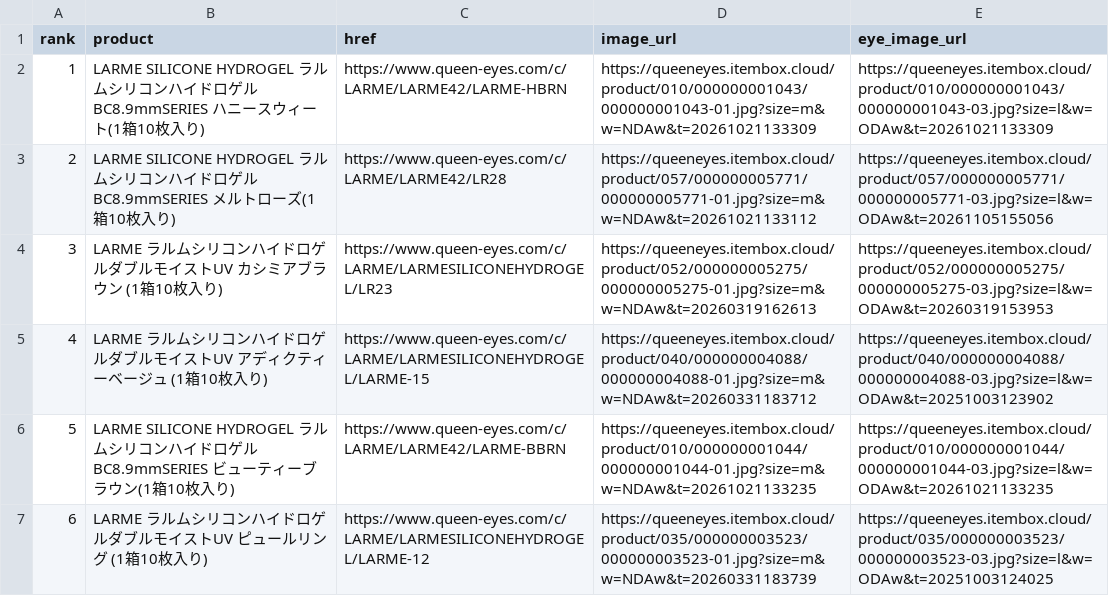
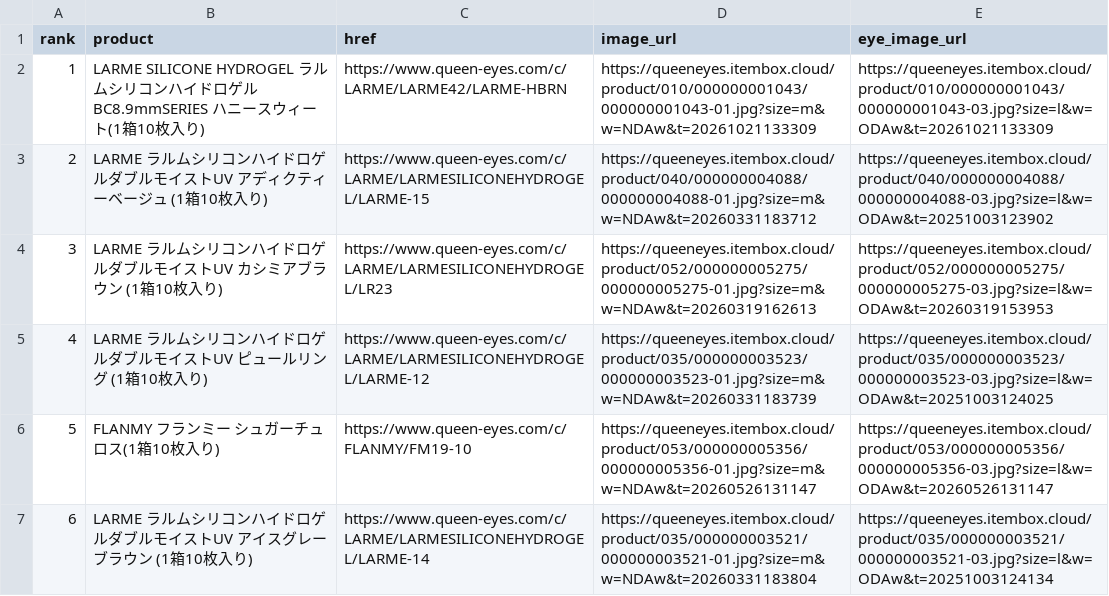
Before and after one commit to imsubin724-design/-, a CSV file: queen_eyes_today.csv, drawn as a sheet.

```diff
--- a/queen_eyes_today.csv
+++ b/queen_eyes_today.csv
@@ -2,6 +2,6 @@
 1,LARME SILICONE HYDROGEL ラルムシリコンハイドロゲル BC8.9mmSERIES ハニースウィート(1箱10枚入り),https://www.queen-eyes.com/c/LARME/LARME42/LARME-HBRN,https://queeneyes.itembox.cloud/product/010/000000001043/000000001043-01.jpg?size=m&w=NDAw&t=20261021133309,https://queeneyes.itembox.cloud/product/010/000000001043/000000001043-03.jpg?size=l&w=ODAw&t=20261021133309
-2,LARME SILICONE HYDROGEL ラルムシリコンハイドロゲル BC8.9mmSERIES メルトローズ(1箱10枚入り),https://www.queen-eyes.com/c/LARME/LARME42/LR28,https://queeneyes.itembox.cloud/product/057/000000005771/000000005771-01.jpg?size=m&w=NDAw&t=20261021133112,https://queeneyes.itembox.cloud/product/057/000000005771/000000005771-03.jpg?size=l&w=ODAw&t=20261105155056
+2,LARME ラルムシリコンハイドロゲルダブルモイストUV アディクティーベージュ (1箱10枚入り),https://www.queen-eyes.com/c/LARME/LARMESILICONEHYDROGEL/LARME-15,https://queeneyes.itembox.cloud/product/040/000000004088/000000004088-01.jpg?size=m&w=NDAw&t=20260331183712,https://queeneyes.itembox.cloud/product/040/000000004088/000000004088-03.jpg?size=l&w=ODAw&t=20251003123902
 3,LARME ラルムシリコンハイドロゲルダブルモイストUV カシミアブラウン (1箱10枚入り),https://www.queen-eyes.com/c/LARME/LARMESILICONEHYDROGEL/LR23,https://queeneyes.itembox.cloud/product/052/000000005275/000000005275-01.jpg?size=m&w=NDAw&t=20260319162613,https://queeneyes.itembox.cloud/product/052/000000005275/000000005275-03.jpg?size=l&w=ODAw&t=20260319153953
-4,LARME ラルムシリコンハイドロゲルダブルモイストUV アディクティーベージュ (1箱10枚入り),https://www.queen-eyes.com/c/LARME/LARMESILICONEHYDROGEL/LARME-15,https://queeneyes.itembox.cloud/product/040/000000004088/000000004088-01.jpg?size=m&w=NDAw&t=20260331183712,https://queeneyes.itembox.cloud/product/040/000000004088/000000004088-03.jpg?size=l&w=ODAw&t=20251003123902
-5,LARME SILICONE HYDROGEL ラルムシリコンハイドロゲル BC8.9mmSERIES ビューティーブラウン(1箱10枚入り),https://www.queen-eyes.com/c/LARME/LARME42/LARME-BBRN,https://queeneyes.itembox.cloud/product/010/000000001044/000000001044-01.jpg?size=m&w=NDAw&t=20261021133235,https://queeneyes.itembox.cloud/product/010/000000001044/000000001044-03.jpg?size=l&w=ODAw&t=20261021133235
-6,LARME ラルムシリコンハイドロゲルダブルモイストUV ピュールリング (1箱10枚入り),https://www.queen-eyes.com/c/LARME/LARMESILICONEHYDROGEL/LARME-12,https://queeneyes.itembox.cloud/product/035/000000003523/000000003523-01.jpg?size=m&w=NDAw&t=20260331183739,https://queeneyes.itembox.cloud/product/035/000000003523/000000003523-03.jpg?size=l&w=ODAw&t=20251003124025
+4,LARME ラルムシリコンハイドロゲルダブルモイストUV ピュールリング (1箱10枚入り),https://www.queen-eyes.com/c/LARME/LARMESILICONEHYDROGEL/LARME-12,https://queeneyes.itembox.cloud/product/035/000000003523/000000003523-01.jpg?size=m&w=NDAw&t=20260331183739,https://queeneyes.itembox.cloud/product/035/000000003523/000000003523-03.jpg?size=l&w=ODAw&t=20251003124025
+5,FLANMY フランミー シュガーチュロス(1箱10枚入り),https://www.queen-eyes.com/c/FLANMY/FM19-10,https://queeneyes.itembox.cloud/product/053/000000005356/000000005356-01.jpg?size=m&w=NDAw&t=20260526131147,https://queeneyes.itembox.cloud/product/053/000000005356/000000005356-03.jpg?size=l&w=ODAw&t=20260526131147
+6,LARME ラルムシリコンハイドロゲルダブルモイストUV アイスグレーブラウン (1箱10枚入り),https://www.queen-eyes.com/c/LARME/LARMESILICONEHYDROGEL/LARME-14,https://queeneyes.itembox.cloud/product/035/000000003521/000000003521-01.jpg?size=m&w=NDAw&t=20260331183804,https://queeneyes.itembox.cloud/product/035/000000003521/000000003521-03.jpg?size=l&w=ODAw&t=20251003124134
```
Also changed, not shown: trend_history.csv, 5 other files.
